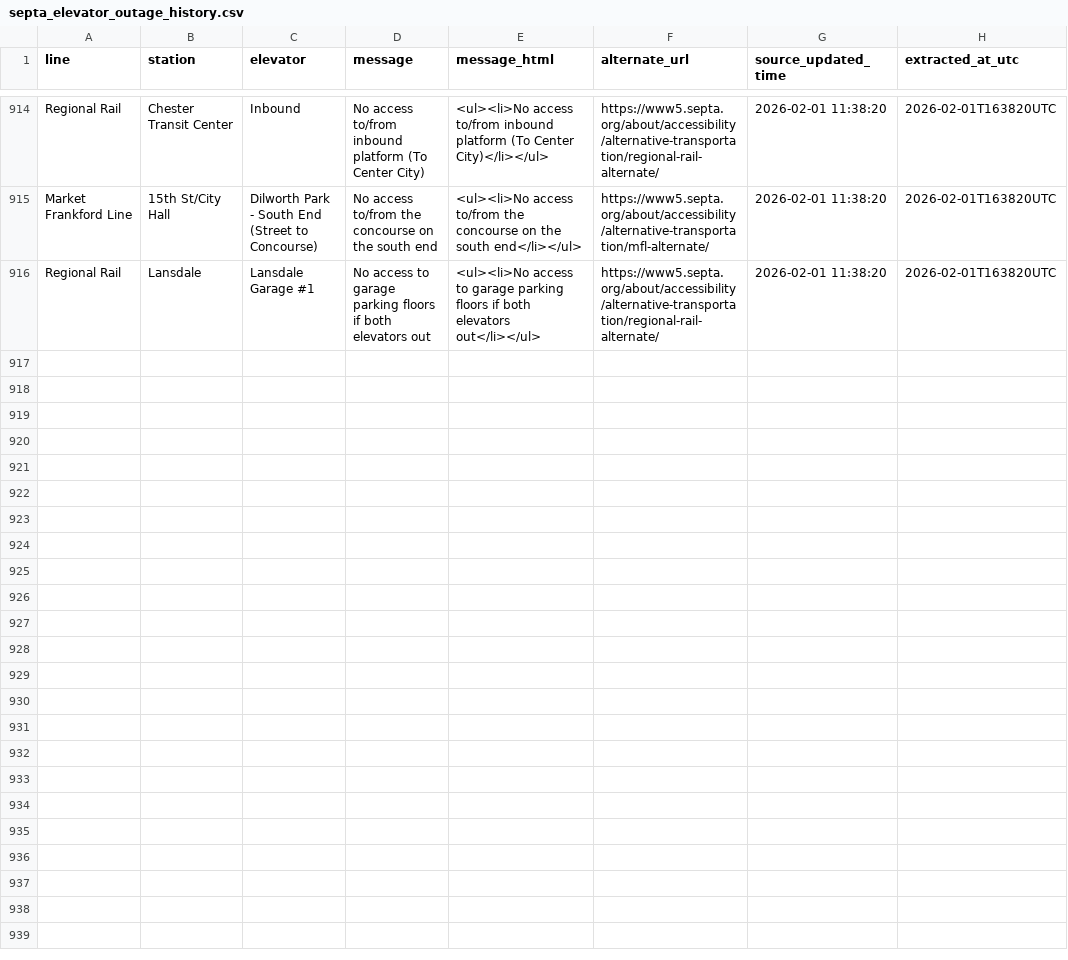
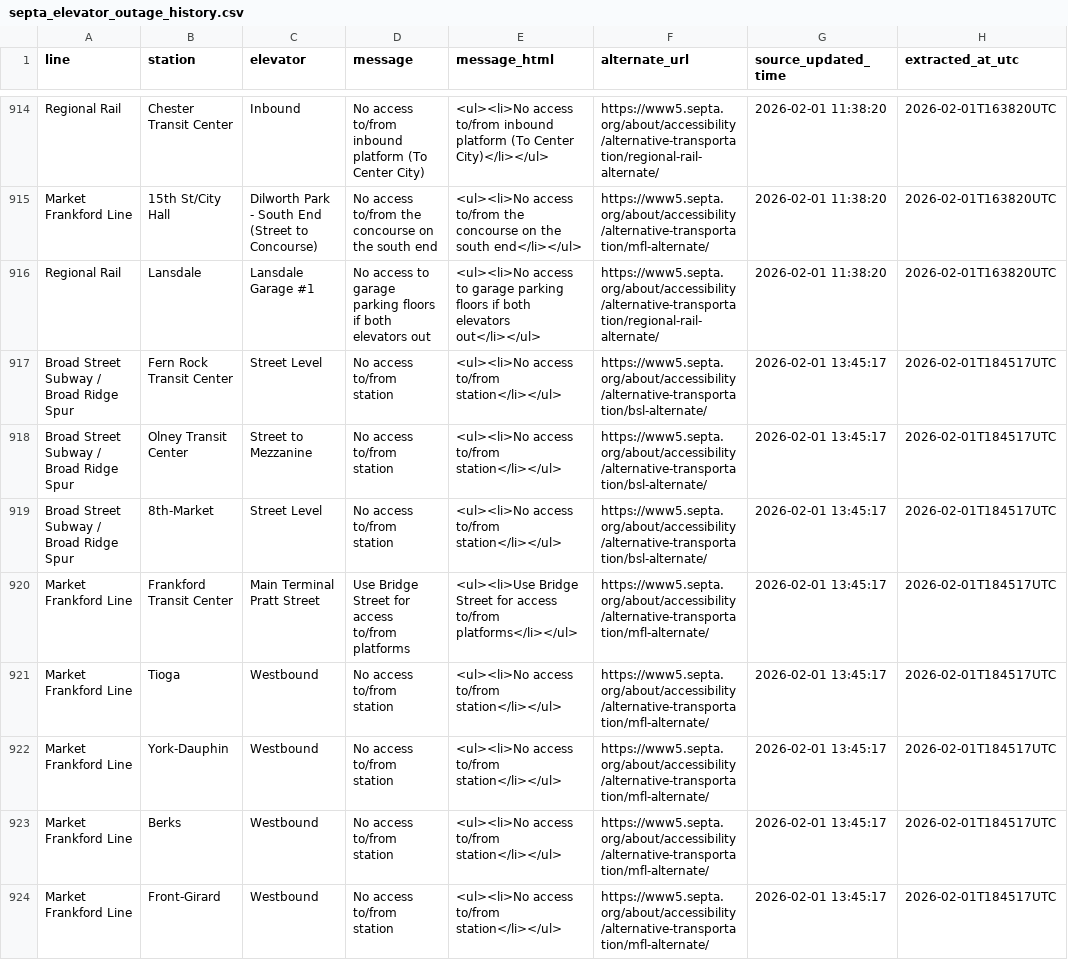
Before and after one commit to anyamemensah/data-archive, a CSV file: data/septa_elevator_outages/septa_elevator_outage_history.csv, drawn as a sheet; only a part is shown, gaps mark what is left out; the diff covers the shown part only; the diff names each change by its address in the sheet, - before the commit and + after, or states it on an @@ line.

```diff
--- a/data/septa_elevator_outages/septa_elevator_outage_history.csv
+++ b/data/septa_elevator_outages/septa_elevator_outage_history.csv
+row 917: Broad Street Subway / Broad Ridge Spur | Fern Rock Transit Center | Street Level | No access to/from station | <ul><li>No access to/from station</li></ul> | https://www5.septa.org/about/accessibility/alternative-transportation/bsl-alternate/ | 2026-02-01 13:45:17 | 2026-02-01T184517UTC
+row 918: Broad Street Subway / Broad Ridge Spur | Olney Transit Center | Street to Mezzanine | No access to/from station | <ul><li>No access to/from station</li></ul> | https://www5.septa.org/about/accessibility/alternative-transportation/bsl-alternate/ | 2026-02-01 13:45:17 | 2026-02-01T184517UTC
+row 919: Broad Street Subway / Broad Ridge Spur | 8th-Market | Street Level | No access to/from station | <ul><li>No access to/from station</li></ul> | https://www5.septa.org/about/accessibility/alternative-transportation/bsl-alternate/ | 2026-02-01 13:45:17 | 2026-02-01T184517UTC
+row 920: Market Frankford Line | Frankford Transit Center | Main Terminal Pratt Street | Use Bridge Street for access to/from platforms | <ul><li>Use Bridge Street for access to/from platforms</li></ul> | https://www5.septa.org/about/accessibility/alternative-transportation/mfl-alternate/ | 2026-02-01 13:45:17 | 2026-02-01T184517UTC
+row 921: Market Frankford Line | Tioga | Westbound | No access to/from station | <ul><li>No access to/from station</li></ul> | https://www5.septa.org/about/accessibility/alternative-transportation/mfl-alternate/ | 2026-02-01 13:45:17 | 2026-02-01T184517UTC
+row 922: Market Frankford Line | York-Dauphin | Westbound | No access to/from station | <ul><li>No access to/from station</li></ul> | https://www5.septa.org/about/accessibility/alternative-transportation/mfl-alternate/ | 2026-02-01 13:45:17 | 2026-02-01T184517UTC
+row 923: Market Frankford Line | Berks | Westbound | No access to/from station | <ul><li>No access to/from station</li></ul> | https://www5.septa.org/about/accessibility/alternative-transportation/mfl-alternate/ | 2026-02-01 13:45:17 | 2026-02-01T184517UTC
+row 924: Market Frankford Line | Front-Girard | Westbound | No access to/from station | <ul><li>No access to/from station</li></ul> | https://www5.septa.org/about/accessibility/alternative-transportation/mfl-alternate/ | 2026-02-01 13:45:17 | 2026-02-01T184517UTC
```
Also changed, not shown: 7 added rows elsewhere in this file.
